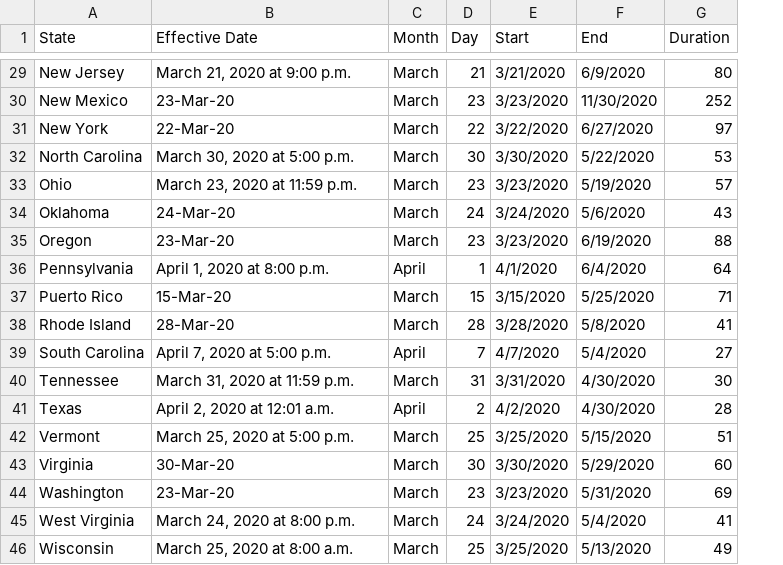
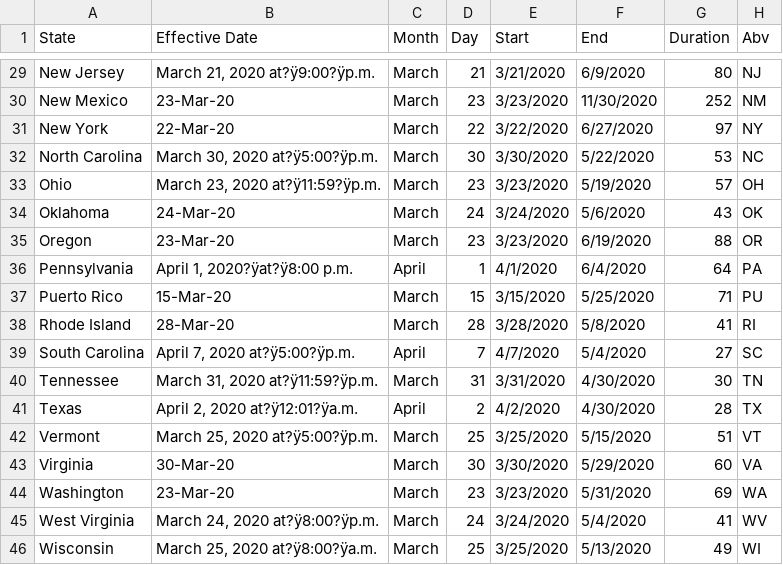
Before and after one commit to mwells21/CareyDataScience, a CSV file: econometrics/project/state_orders.csv, drawn as a sheet; only a part is shown, gaps mark what is left out; the diff covers the shown part only; the diff names each change by its address in the sheet, - before the commit and + after, or states it on an @@ line.

```diff
--- a/econometrics/project/state_orders.csv
+++ b/econometrics/project/state_orders.csv
+column H (Abv), rows 29-46: NJ | NM | NY | NC | OH | OK | OR | PA | PU | RI | SC | TN | TX | VT | VA | WA | WV | WI
-B29 (Effective Date): March 21, 2020 at 9:00 p.m.
+B29 (Effective Date): March 21, 2020 at?ÿ9:00?ÿp.m.
-B32 (Effective Date): March 30, 2020 at 5:00 p.m.
+B32 (Effective Date): March 30, 2020 at?ÿ5:00?ÿp.m.
-B33 (Effective Date): March 23, 2020 at 11:59 p.m.
+B33 (Effective Date): March 23, 2020 at?ÿ11:59?ÿp.m.
-B36 (Effective Date): April 1, 2020 at 8:00 p.m.
+B36 (Effective Date): April 1, 2020?ÿat?ÿ8:00 p.m.
-B39 (Effective Date): April 7, 2020 at 5:00 p.m.
+B39 (Effective Date): April 7, 2020 at?ÿ5:00?ÿp.m.
-B40 (Effective Date): March 31, 2020 at 11:59 p.m.
+B40 (Effective Date): March 31, 2020 at?ÿ11:59?ÿp.m.
-B41 (Effective Date): April 2, 2020 at 12:01 a.m.
+B41 (Effective Date): April 2, 2020 at?ÿ12:01?ÿa.m.
-B42 (Effective Date): March 25, 2020 at 5:00 p.m.
+B42 (Effective Date): March 25, 2020 at?ÿ5:00?ÿp.m.
-B45 (Effective Date): March 24, 2020 at 8:00 p.m.
+B45 (Effective Date): March 24, 2020 at?ÿ8:00?ÿp.m.
-B46 (Effective Date): March 25, 2020 at 8:00 a.m.
+B46 (Effective Date): March 25, 2020 at?ÿ8:00?ÿa.m.
```
Also changed, not shown: 25 edited cells elsewhere in this file, 2 other files.
